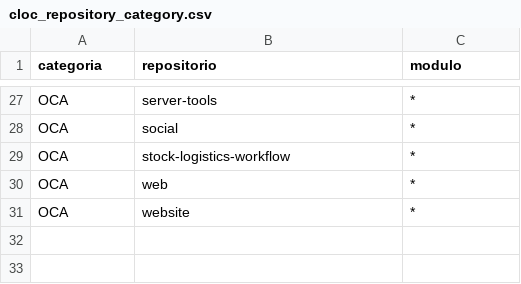
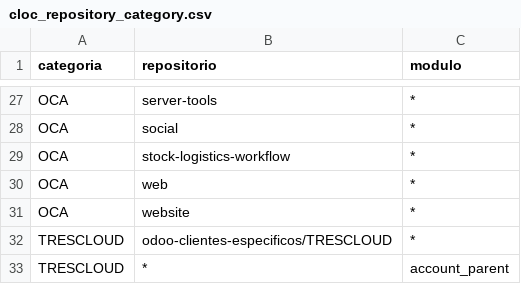
Before and after one commit to TRESCLOUD/server-tools, a CSV file: odoo_cloc/data/cloc_repository_category.csv, drawn as a sheet; only a part is shown, gaps mark what is left out; the diff names each change by its address in the sheet, - before the commit and + after, or states it on an @@ line.

Commit message:
[IMP][odoo_cloc]: afinamiento
- Agregado modulos como categoria TRESCLOUD

```diff
--- a/odoo_cloc/data/cloc_repository_category.csv
+++ b/odoo_cloc/data/cloc_repository_category.csv
+row 32: TRESCLOUD | odoo-clientes-especificos/TRESCLOUD | *
+row 33: TRESCLOUD | * | account_parent
```
Also changed, not shown: 1 other file.
